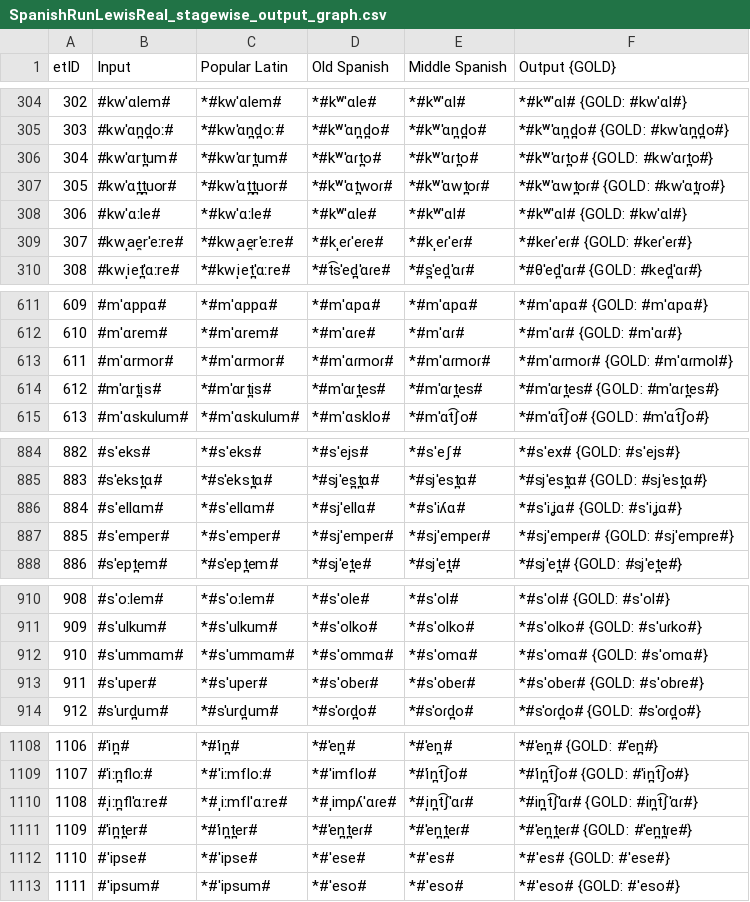
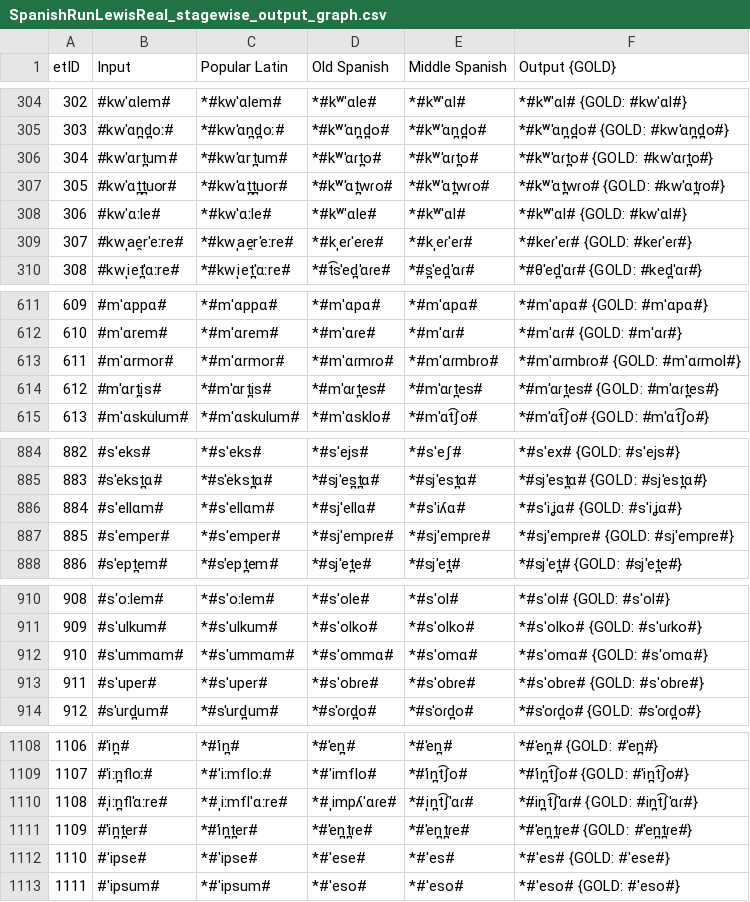
Before and after one commit to lfetting1/SpanishCFR, a CSV file: SpanishRunLewisReal/SpanishRunLewisReal_stagewise_output_graph.csv, drawn as a sheet; only a part is shown, gaps mark what is left out.

```diff
--- a/SpanishRunLewisReal/SpanishRunLewisReal_stagewise_output_graph.csv
+++ b/SpanishRunLewisReal/SpanishRunLewisReal_stagewise_output_graph.csv
@@ -306,3 +306,3 @@ etID  | Input | Popular Latin | Old Spanish | Middle Spanish | Output {GOLD}
 304    | #kwˈɑrt̪um# | *#kwˈɑrt̪um# | *#kʷˈɑɾt̪o# | *#kʷˈɑɾt̪o# | *#kʷˈɑɾt̪o# {GOLD: #kwˈɑɾt̪o#}
-305    | #kwˈɑt̪t̪uor# | *#kwˈɑt̪t̪uor# | *#kʷˈɑt̪woɾ# | *#kʷˈɑwt̪oɾ# | *#kʷˈɑwt̪oɾ# {GOLD: #kwˈɑt̪ɾo#}
+305    | #kwˈɑt̪t̪uor# | *#kwˈɑt̪t̪uor# | *#kʷˈɑt̪wɾo# | *#kʷˈɑt̪wɾo# | *#kʷˈɑt̪wɾo# {GOLD: #kwˈɑt̪ɾo#}
 306    | #kwˈɑːle# | *#kwˈɑːle# | *#kʷˈɑle# | *#kʷˈɑl# | *#kʷˈɑl# {GOLD: #kwˈɑl#}
@@ -612,3 +612,3 @@ etID  | Input | Popular Latin | Old Spanish | Middle Spanish | Output {GOLD}
 610    | #mˈɑrem# | *#mˈɑrem# | *#mˈɑɾe# | *#mˈɑɾ# | *#mˈɑɾ# {GOLD: #mˈɑɾ#}
-611    | #mˈɑrmor# | *#mˈɑrmor# | *#mˈɑɾmoɾ# | *#mˈɑɾmoɾ# | *#mˈɑɾmoɾ# {GOLD: #mˈɑɾmol#}
+611    | #mˈɑrmor# | *#mˈɑrmor# | *#mˈɑɾmɾo# | *#mˈɑɾmbɾo# | *#mˈɑɾmbɾo# {GOLD: #mˈɑɾmol#}
 612    | #mˈɑrt̪is# | *#mˈɑrt̪is# | *#mˈɑɾt̪es# | *#mˈɑɾt̪es# | *#mˈɑɾt̪es# {GOLD: #mˈɑɾt̪es#}
@@ -886,3 +886,3 @@ etID  | Input | Popular Latin | Old Spanish | Middle Spanish | Output {GOLD}
 884    | #sˈellɑm# | *#sˈellɑm# | *#sjˈellɑ# | *#sˈiʎɑ# | *#sˈiʝɑ# {GOLD: #sˈiʝɑ#}
-885    | #sˈemper# | *#sˈemper# | *#sjˈempeɾ# | *#sjˈempeɾ# | *#sjˈempeɾ# {GOLD: #sjˈempɾe#}
+885    | #sˈemper# | *#sˈemper# | *#sjˈempɾe# | *#sjˈempɾe# | *#sjˈempɾe# {GOLD: #sjˈempɾe#}
 886    | #sˈept̪em# | *#sˈept̪em# | *#sjˈet̪e# | *#sjˈet̪# | *#sjˈet̪# {GOLD: #sjˈet̪e#}
@@ -912,3 +912,3 @@ etID  | Input | Popular Latin | Old Spanish | Middle Spanish | Output {GOLD}
 910    | #sˈummɑm# | *#sˈummɑm# | *#sˈommɑ# | *#sˈomɑ# | *#sˈomɑ# {GOLD: #sˈomɑ#}
-911    | #sˈuper# | *#sˈuper# | *#sˈobeɾ# | *#sˈobeɾ# | *#sˈobeɾ# {GOLD: #sˈobɾe#}
+911    | #sˈuper# | *#sˈuper# | *#sˈobɾe# | *#sˈobɾe# | *#sˈobɾe# {GOLD: #sˈobɾe#}
 912    | #sˈurd̪um# | *#sˈurd̪um# | *#sˈoɾd̪o# | *#sˈoɾd̪o# | *#sˈoɾd̪o# {GOLD: #sˈoɾd̪o#}
@@ -1110,3 +1110,3 @@ etID  | Input | Popular Latin | Old Spanish | Middle Spanish | Output {GOLD}
 1108   | #ˌiːn̪flˈɑːre# | *#ˌiːmflˈɑːre# | *#ˌimpʎˈɑɾe# | *#ˌin̪t͡ʃˈɑɾ# | *#in̪t͡ʃˈɑɾ# {GOLD: #in̪t͡ʃˈɑɾ#}
-1109   | #ˈin̪t̪er# | *#ˈin̪t̪er# | *#ˈen̪t̪eɾ# | *#ˈen̪t̪eɾ# | *#ˈen̪t̪eɾ# {GOLD: #ˈen̪t̪ɾe#}
+1109   | #ˈin̪t̪er# | *#ˈin̪t̪er# | *#ˈen̪t̪ɾe# | *#ˈen̪t̪ɾe# | *#ˈen̪t̪ɾe# {GOLD: #ˈen̪t̪ɾe#}
 1110   | #ˈipse# | *#ˈipse# | *#ˈese# | *#ˈes# | *#ˈes# {GOLD: #ˈese#}
```
Also changed, not shown: SpanishRunLewisReal/SpanishRunLewisReal_rulewise_output_graph.csv, SpanishRunLewisReal/resultEditDistances.csv, 10 other files.
